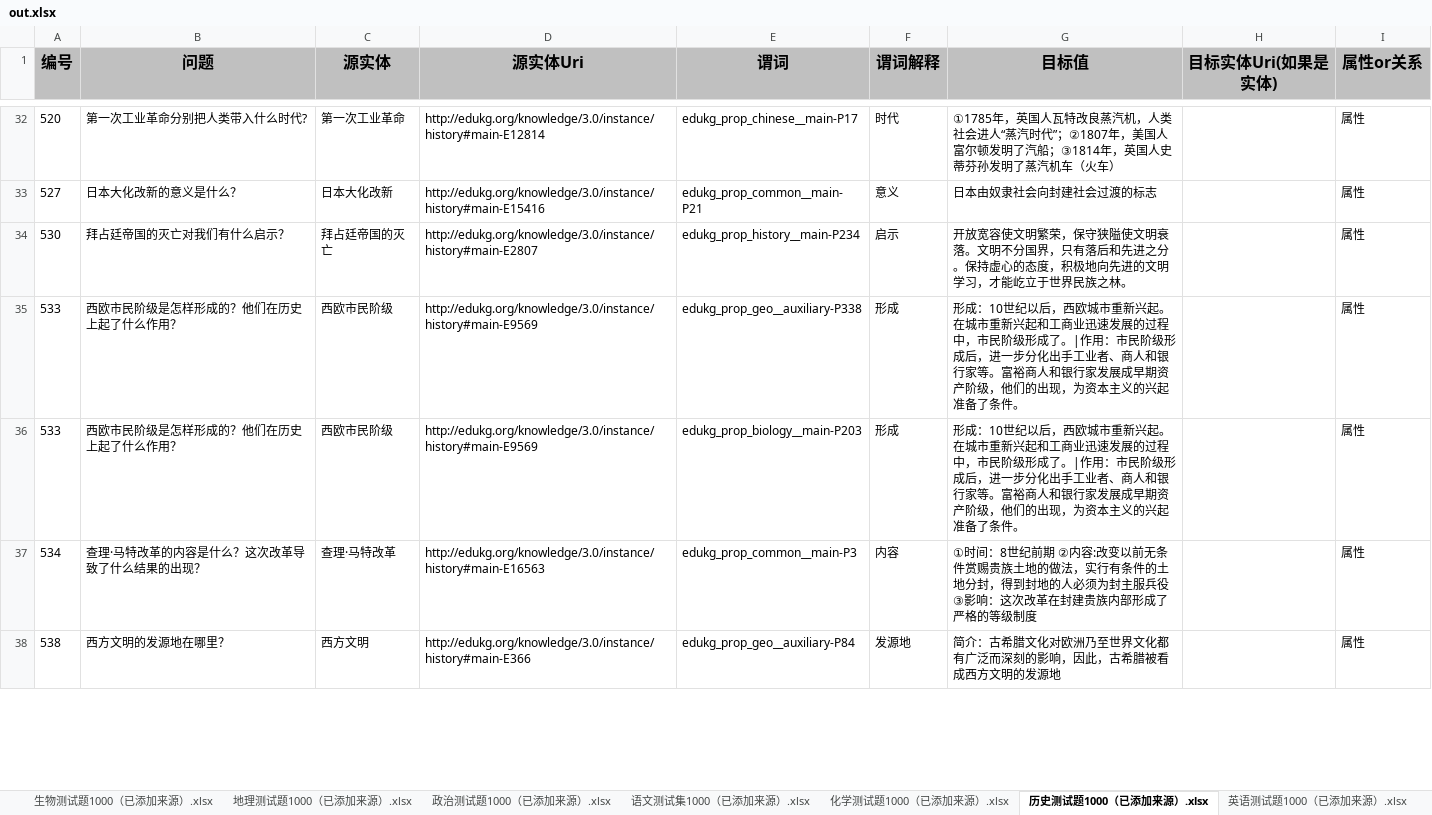
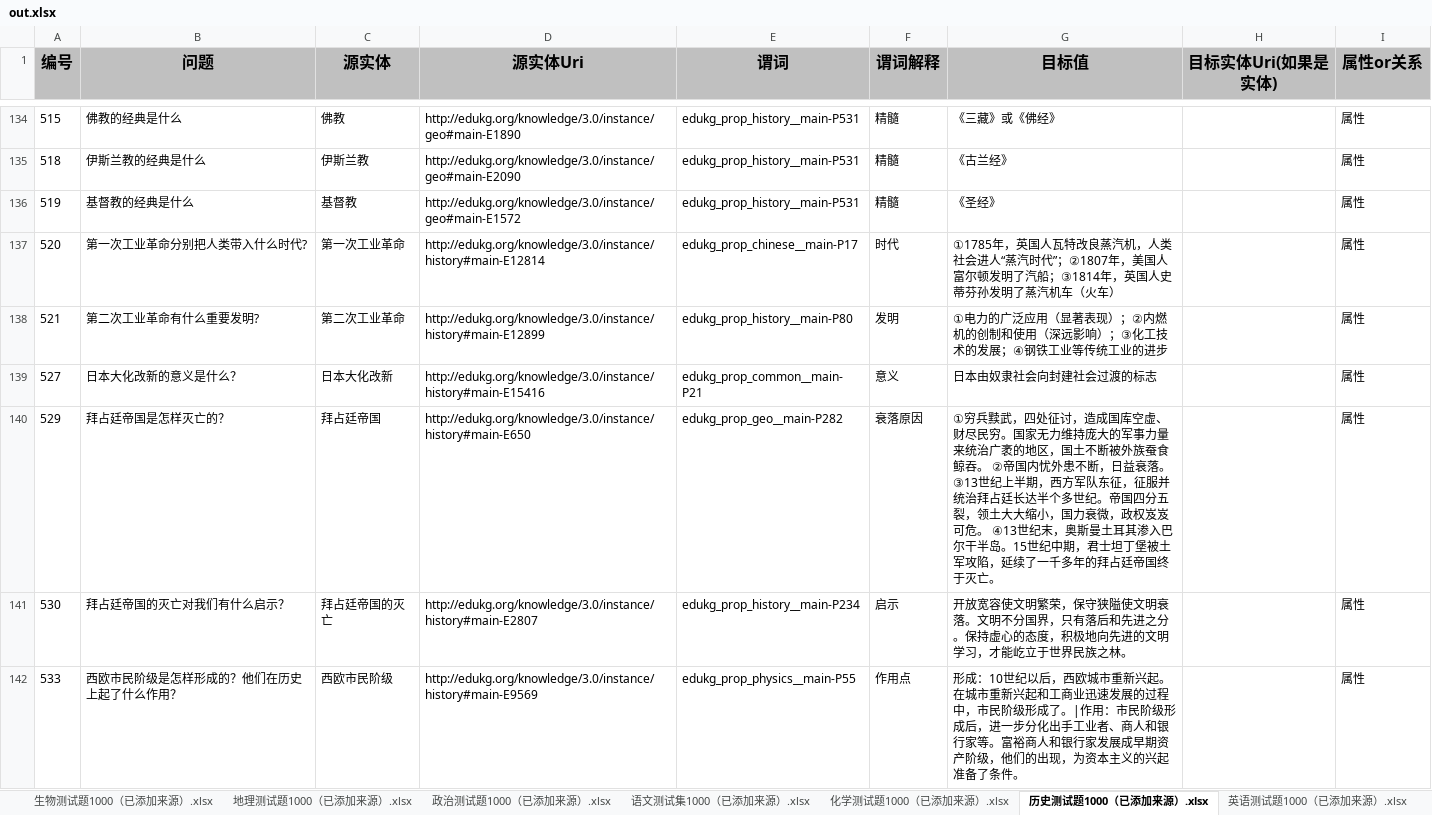
Before and after one commit to wolongTzh/edukg, an Excel workbook: out.xlsx, sheet 历史测试题1000（已添加来源）.xlsx, drawn as a sheet; only a part is shown, gaps mark what is left out; the shorter side is filled out with more unchanged rows; values as stored, in another font and other column widths than the file's, no borders; removed rows and columns are numbered as before the commit, all else as after; the diff covers the shown part only; the diff names each change by its address in the sheet, - before the commit and + after, or states it on an @@ line.

```diff
--- a/out.xlsx (sheet 历史测试题1000（已添加来源）.xlsx)
+++ b/out.xlsx (sheet 历史测试题1000（已添加来源）.xlsx)
+row 134: 515 | 佛教的经典是什么 | 佛教 | http://edukg.org/knowledge/3.0/instance/geo#main-E1890 | edukg_prop_history__main-P531 | 精髓 | 《三藏》或《佛经》 |  | 属性
+row 135: 518 | 伊斯兰教的经典是什么 | 伊斯兰教 | http://edukg.org/knowledge/3.0/instance/geo#main-E2090 | edukg_prop_history__main-P531 | 精髓 | 《古兰经》 |  | 属性
+row 136: 519 | 基督教的经典是什么 | 基督教 | http://edukg.org/knowledge/3.0/instance/geo#main-E1572 | edukg_prop_history__main-P531 | 精髓 | 《圣经》 |  | 属性
+row 138: 521 | 第二次工业革命有什么重要发明? | 第二次工业革命 | http://edukg.org/knowledge/3.0/instance/history#main-E12899 | edukg_prop_history__main-P80 | 发明 | ①电力的广泛应用（显著表现）；②内燃机的创制和使用（深远影响）；③化工技术的发展；④钢铁工业等传统工业的进步 |  | 属性
+row 140: 529 | 拜占廷帝国是怎样灭亡的？ | 拜占廷帝国 | http://edukg.org/knowledge/3.0/instance/history#main-E650 | edukg_prop_geo__main-P282 | 衰落原因 | ①穷兵黩武，四处征讨，造成国库空虚、财尽民穷。国家无力维持庞大的军事力量来统治广袤的地区，国土不断被外族蚕食鲸吞。 ②帝国内忧外患不断，日益衰落。 ③13世纪上半期，西方军队东征，征服并统治拜占廷长达半个多世纪。帝国四分五裂，领土大大缩小，国力衰微，政权岌岌可危。 ④13世纪末，奥斯曼土耳其渗入巴尔干半岛。15世纪中期，君士坦丁堡被土军攻陷，延续了一千多年的拜占廷帝国终于灭亡。 |  | 属性
-row 35: 533 | 西欧市民阶级是怎样形成的？他们在历史上起了什么作用？ | 西欧市民阶级 | http://edukg.org/knowledge/3.0/instance/history#main-E9569 | edukg_prop_geo__auxiliary-P338 | 形成 | 形成：10世纪以后，西欧城市重新兴起。在城市重新兴起和工商业迅速发展的过程中，市民阶级形成了。|作用：市民阶级形成后，进一步分化出手工业者、商人和银行家等。富裕商人和银行家发展成早期资产阶级，他们的出现，为资本主义的兴起准备了条件。 |  | 属性
-E142 (谓词): edukg_prop_biology__main-P203
+E142 (谓词): edukg_prop_physics__main-P55
-F142 (谓词解释): 形成
+F142 (谓词解释): 作用点
-row 37: 534 | 查理·马特改革的内容是什么？这次改革导致了什么结果的出现？ | 查理·马特改革 | http://edukg.org/knowledge/3.0/instance/history#main-E16563 | edukg_prop_common__main-P3 | 内容 | ①时间：8世纪前期 ②内容:改变以前无条件赏赐贵族土地的做法，实行有条件的土地分封，得到封地的人必须为封主服兵役 ③影响：这次改革在封建贵族内部形成了严格的等级制度 |  | 属性
```
Also changed, not shown: 178 added rows, 19 removed rows and 4 edited cells elsewhere in this sheet, sheet 物理测试题1000（已添加来源）.xlsx, sheet 地理测试题1000（已添加来源）.xlsx, sheet 政治测试题1000（已添加来源）.xlsx, sheet 生物测试题1000（已添加来源）.xlsx, sheet 化学测试题1000（已添加来源）.xlsx, sheet 数学测试题1000（已添加来源）.xlsx, 2 more sheets, 23 other files.
